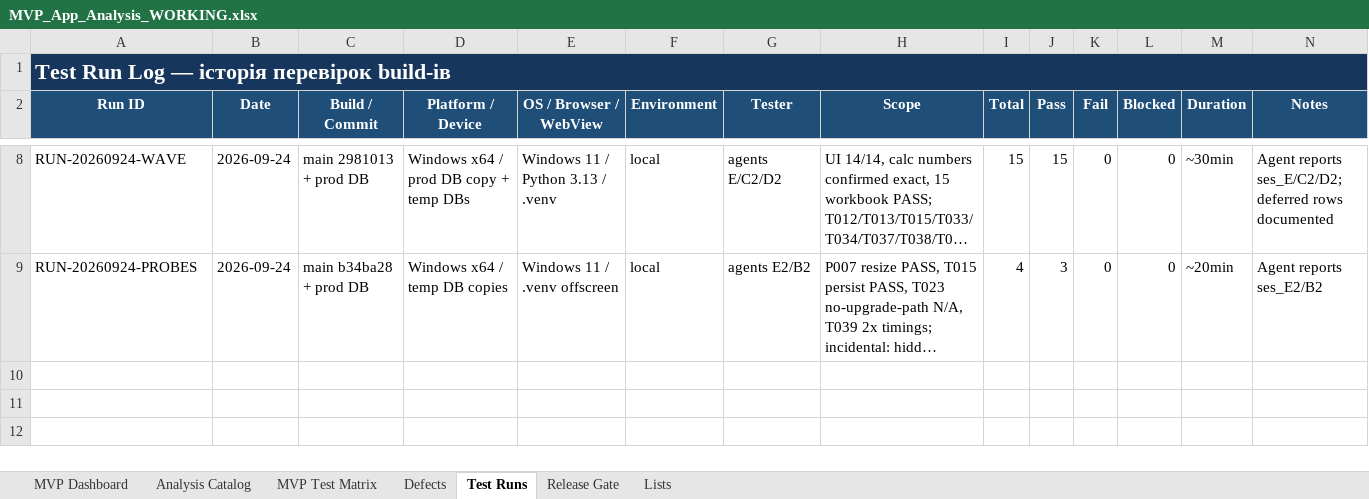
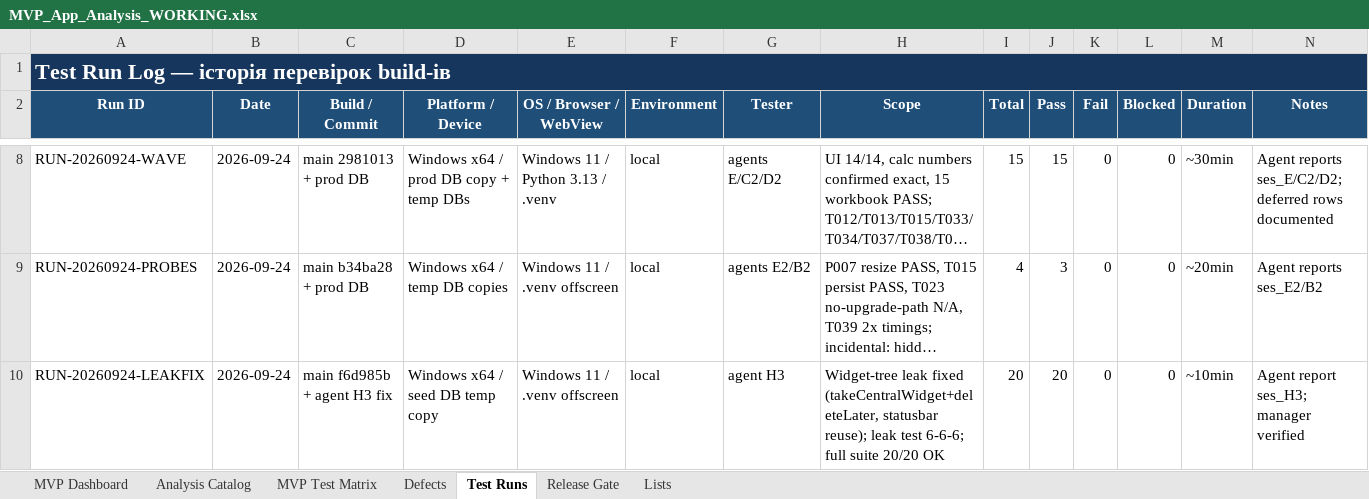
Before and after one commit to kot0070/propeller-calculator, an Excel workbook: work/MVP_App_Analysis_WORKING.xlsx, sheet Test Runs, drawn as a sheet; only a part is shown, gaps mark what is left out; long unchanged cells end in …; values as stored, in another font and other column widths than the file's, no borders; table styles not drawn; the diff names each change by its address in the sheet, - before the commit and + after, or states it on an @@ line.

Commit message:
Fix hidden widget-tree leak on UI rebuild; leak regression test; suite 20/20

```diff
--- a/work/MVP_App_Analysis_WORKING.xlsx (sheet Test Runs)
+++ b/work/MVP_App_Analysis_WORKING.xlsx (sheet Test Runs)
+row 10: RUN-20260924-LEAKFIX | 2026-09-24 | main f6d985b + agent H3 fix | Windows x64 / seed DB temp copy | Windows 11 / .venv offscreen | local | agent H3 | Widget-tree leak fixed (takeCentralWidget+deleteLater, statusbar reuse); leak test 6-6-6; full suite 20/20 OK | 20 | 20 | 0 | 0 | ~10min | Agent report ses_H3; manager verified
```
Also changed, not shown: 3 other files.
